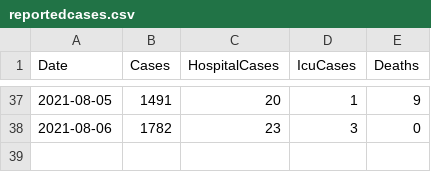
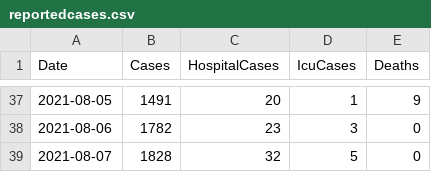
Before and after one commit to derekocallaghan/covid19data, a CSV file: notebooks/data/reportedcases.csv, drawn as a sheet; only a part is shown, gaps mark what is left out.

Commit message:
Added latest data

```diff
--- a/notebooks/data/reportedcases.csv
+++ b/notebooks/data/reportedcases.csv
@@ -38 +38,2 @@ Date,Cases,HospitalCases,IcuCases,Deaths
 2021-08-06,1782,23,3,0
+2021-08-07,1828,32,5,0
```
Also changed, not shown: notebooks/data/ecdcireland.csv, 1 other file.
